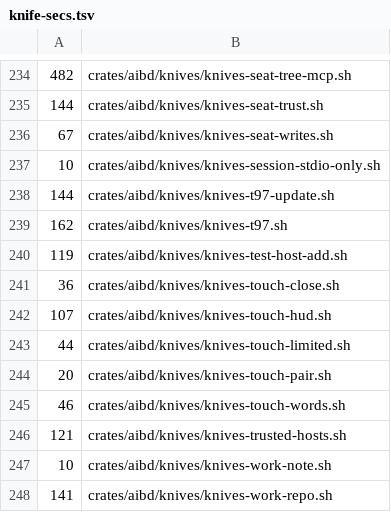
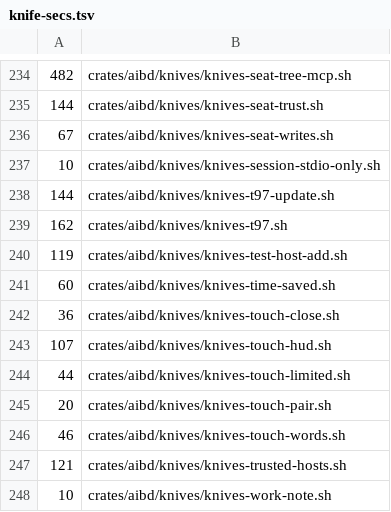
Before and after one commit to ez2app/ez2-aib, a TSV file: crates/aib-knife/knife-secs.tsv, drawn as a sheet; only a part is shown, gaps mark what is left out; the shorter side is filled out with more unchanged rows.

Commit message:
D1c: require knife-secs.tsv row on newly added/edited crate-knife scripts

```diff
--- a/crates/aib-knife/knife-secs.tsv
+++ b/crates/aib-knife/knife-secs.tsv
@@ -240,2 +240,3 @@
 119	crates/aibd/knives/knives-test-host-add.sh
+60	crates/aibd/knives/knives-time-saved.sh
 36	crates/aibd/knives/knives-touch-close.sh
```
Also changed, not shown: 1 other file.
